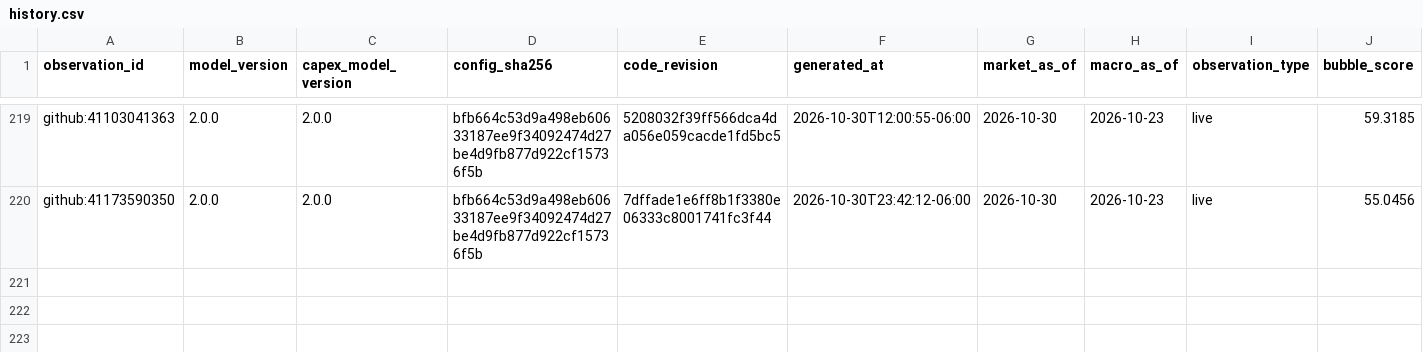
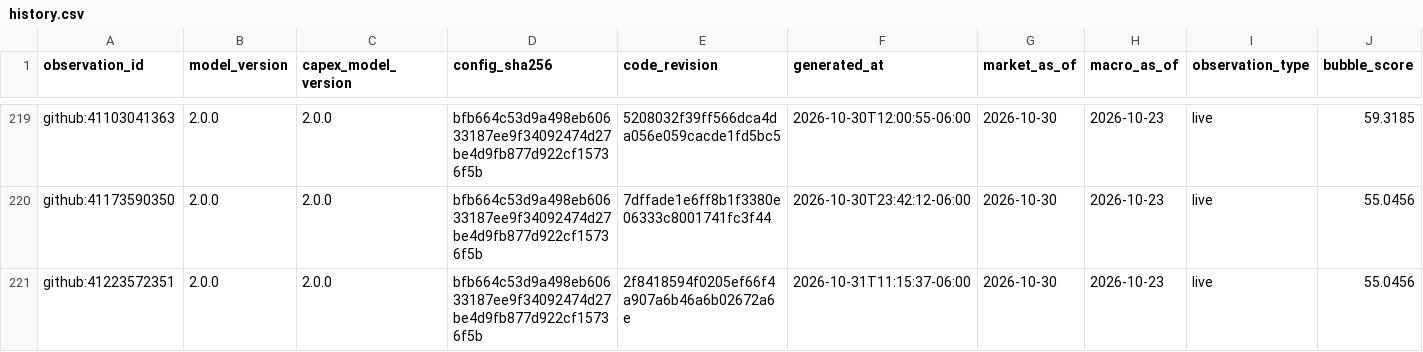
Before and after one commit to Bluxor-ai/radar-de-la-burbuja-ia, a CSV file: data/history.csv, drawn as a sheet; only a part is shown, gaps mark what is left out; rows hold the shown columns only; the diff names each change by its address in the sheet, - before the commit and + after, or states it on an @@ line.

```diff
--- a/data/history.csv
+++ b/data/history.csv
+row 221: github:41223572351 | 2.0.0 | 2.0.0 | bfb664c53d9a498eb60633187ee9f34092474d27be4d9fb877d922cf15736f5b | 2f8418594f0205ef66f4a907a6b46a6b02672a6e | 2026-10-31T11:15:37-06:00 | 2026-10-30 | 2026-10-23 | live | 55.0456
```
Also changed, not shown: data/gpu_price_history.csv, public/gpu_price_history.csv, 6 other files.
